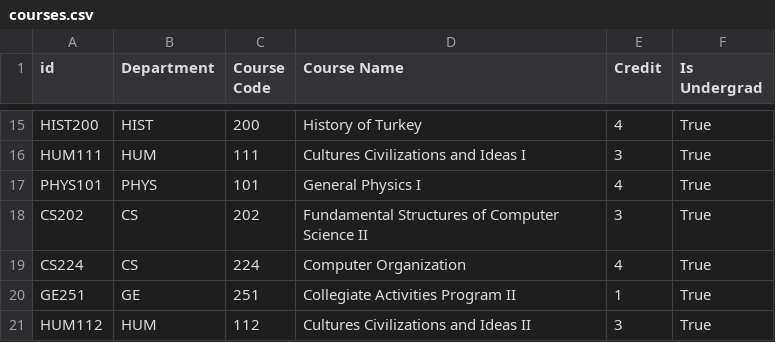
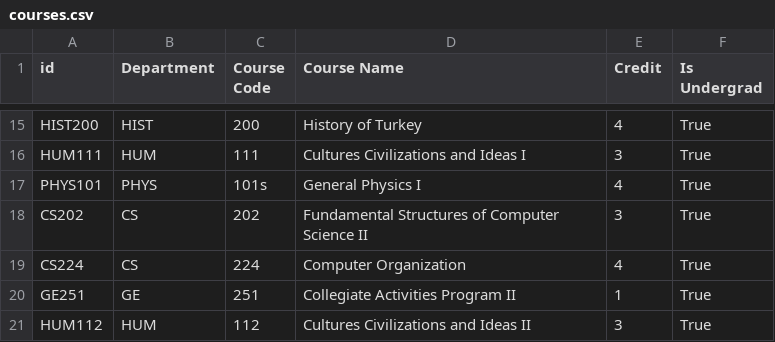
Before and after one commit to Gall-ardo/ProctorHub, a CSV file: backend/scripts/mockData/courses.csv, drawn as a sheet; only a part is shown, gaps mark what is left out.

```diff
--- a/backend/scripts/mockData/courses.csv
+++ b/backend/scripts/mockData/courses.csv
@@ -16,3 +16,3 @@ HIST200,HIST,200,History of Turkey,4,True
 HUM111,HUM,111,Cultures Civilizations and Ideas I,3,True
-PHYS101,PHYS,101,General Physics I,4,True
+PHYS101,PHYS,101s,General Physics I,4,True
 CS202,CS,202,Fundamental Structures of Computer Science II,3,True
```
Also changed, not shown: 7 other files.
